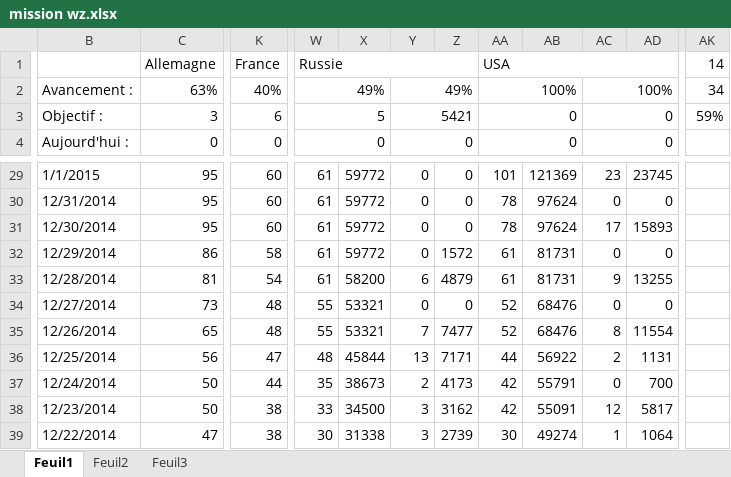
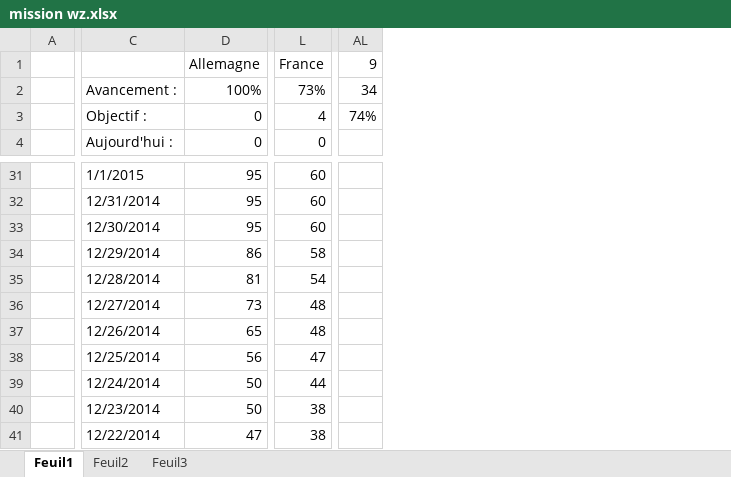
Before and after one commit to Jonathan67110/wot, an Excel workbook: mission wz.xlsx, sheet Feuil1, drawn as a sheet; only a part is shown, gaps mark what is left out; values as stored, in another font and other column widths than the file's, no cell formats; conditional formats not drawn; removed rows and columns are numbered as before the commit, all else as after; the diff covers the shown part only; the diff names each change by its address in the sheet, - before the commit and + after, or states it on an @@ line.

Commit message:
maj : s'en fout des heures de jeu - NO LIFE!!!!!

```diff
--- a/mission wz.xlsx (sheet Feuil1)
+++ b/mission wz.xlsx (sheet Feuil1)
+column A, empty
-column W, rows 1-4: Russie | 49% | 5 | 0; rows 29-39: 61 | 61 | 61 | 61 | 61 | 55 | 55 | 48 | 35 | 33 | 30
@@ column X hidden, rows 29-39: 59772 | 59772 | 59772 | 59772 | 58200 | 53321 | 53321 | 45844 | 38673 | 34500 | 31338 @@
@@ column Y hidden, rows 2-4: 49% | 5421 | 0; rows 29-39: 0 | 0 | 0 | 0 | 6 | 0 | 7 | 13 | 2 | 3 | 3 @@
@@ column Z hidden, rows 29-39: 0 | 0 | 0 | 1572 | 4879 | 0 | 7477 | 7171 | 4173 | 3162 | 2739 @@
@@ column AA hidden, rows 1-4: USA | 100% | 0 | 0; rows 29-39: 101 | 78 | 78 | 61 | 61 | 52 | 52 | 44 | 42 | 42 | 30 @@
@@ column AB hidden, rows 29-39: 121369 | 97624 | 97624 | 81731 | 81731 | 68476 | 68476 | 56922 | 55791 | 55091 | 49274 @@
@@ column AC hidden, rows 2-4: 100% | 0 | 0; rows 29-39: 23 | 0 | 17 | 0 | 9 | 0 | 8 | 2 | 0 | 12 | 1 @@
@@ column AD hidden, rows 29-39: 23745 | 0 | 15893 | 0 | 13255 | 0 | 11554 | 1131 | 700 | 5817 | 1064 @@
-column AK, rows 1-3: 14 | 34 | 59%
+column AL, rows 1-3: 9 | 34 | 74%
-D2: 63%
+D2: 100%
-C2:D2 merged
-L2: 40%
+L2: 73%
-K2:L2 merged
-D3: 3
+D3: 0
-L3: 6
+L3: 4
```
Also changed, not shown: 9 added rows, 2 removed rows, 79 edited cells and merged cells elsewhere in this sheet, cell formats, formulas that keep their value, hidden cells.
